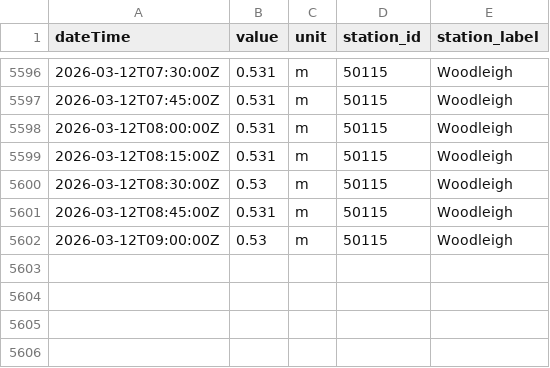
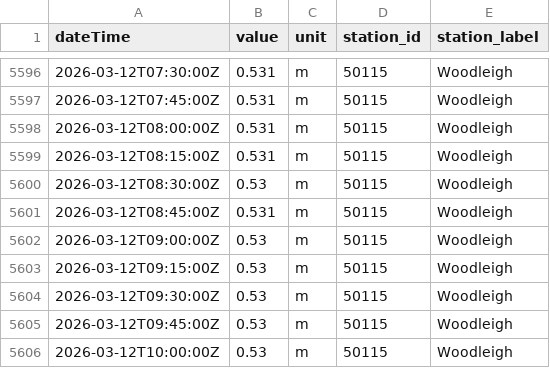
Before and after one commit to aallan/floodwatch, a CSV file: data/level_50115_woodleigh.csv, drawn as a sheet; only a part is shown, gaps mark what is left out; the diff names each change by its address in the sheet, - before the commit and + after, or states it on an @@ line.

```diff
--- a/data/level_50115_woodleigh.csv
+++ b/data/level_50115_woodleigh.csv
+row 5603: 2026-03-12T09:15:00Z | 0.53 | m | 50115 | Woodleigh
+row 5604: 2026-03-12T09:30:00Z | 0.53 | m | 50115 | Woodleigh
+row 5605: 2026-03-12T09:45:00Z | 0.53 | m | 50115 | Woodleigh
+row 5606: 2026-03-12T10:00:00Z | 0.53 | m | 50115 | Woodleigh
```
Also changed, not shown: data/rainfall_45183.csv.
